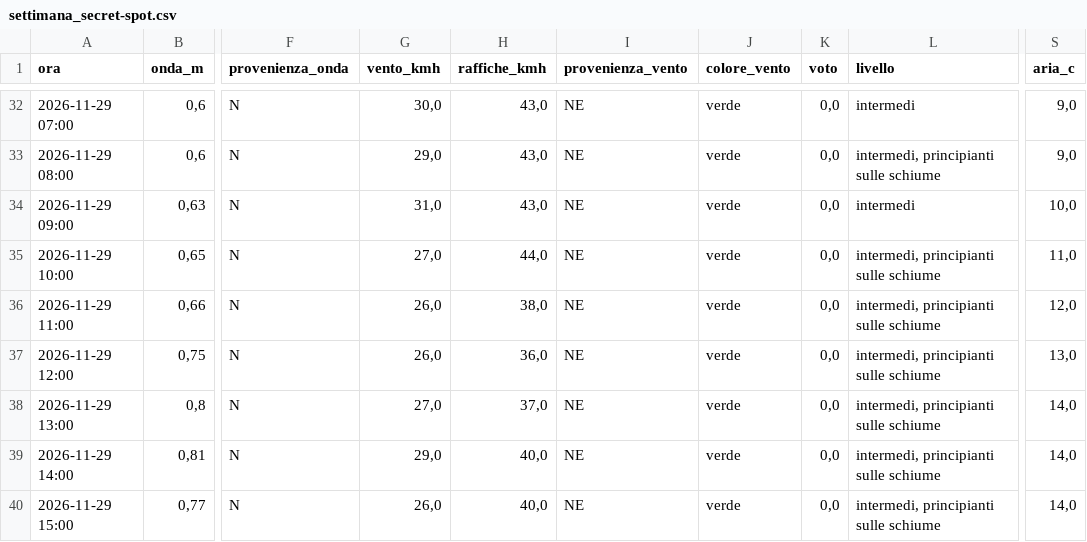
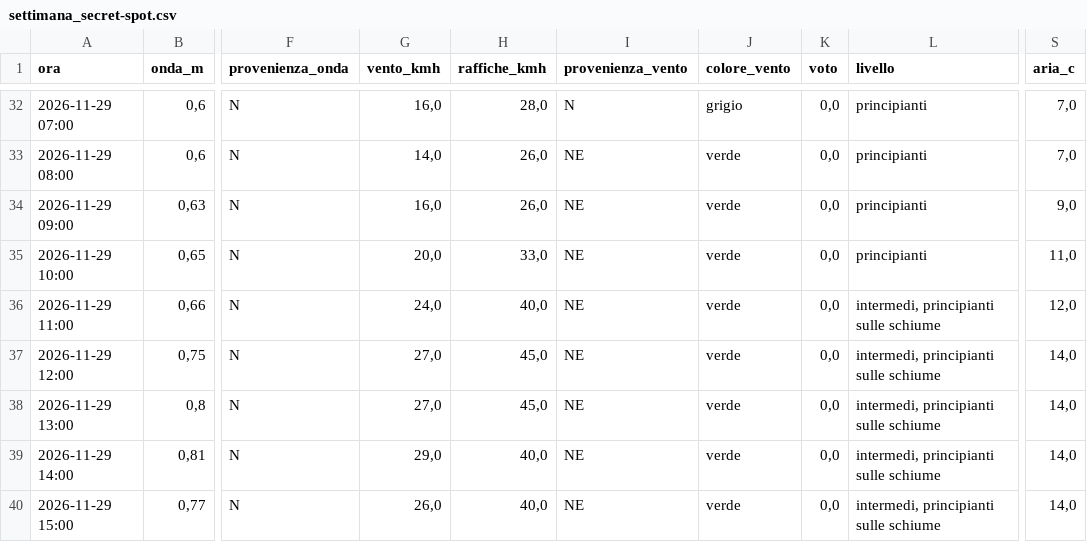
Before and after one commit to enricomariacaporossi/surf-lazio, a CSV file: data/settimana_secret-spot.csv, drawn as a sheet; only a part is shown, gaps mark what is left out; the diff covers the shown part only; the diff names each change by its address in the sheet, - before the commit and + after, or states it on an @@ line.

```diff
--- a/data/settimana_secret-spot.csv
+++ b/data/settimana_secret-spot.csv
-G32 (vento_kmh): 30,0
+G32 (vento_kmh): 16,0
-H32 (raffiche_kmh): 43,0
+H32 (raffiche_kmh): 28,0
-I32 (provenienza_vento): NE
+I32 (provenienza_vento): N
-J32 (colore_vento): verde
+J32 (colore_vento): grigio
-L32 (livello): intermedi
+L32 (livello): principianti
-S32:S33 (aria_c): 9,0
+S32:S33 (aria_c): 7,0
-G33 (vento_kmh): 29,0
+G33 (vento_kmh): 14,0
-H33:H34 (raffiche_kmh): 43,0
+H33:H34 (raffiche_kmh): 26,0
-L33 (livello): intermedi, principianti sulle schiume
+L33 (livello): principianti
-G34 (vento_kmh): 31,0
+G34 (vento_kmh): 16,0
-L34 (livello): intermedi
+L34 (livello): principianti
-S34 (aria_c): 10,0
+S34 (aria_c): 9,0
-G35 (vento_kmh): 27,0
+G35 (vento_kmh): 20,0
-H35 (raffiche_kmh): 44,0
+H35 (raffiche_kmh): 33,0
-L35 (livello): intermedi, principianti sulle schiume
+L35 (livello): principianti
-G36 (vento_kmh): 26,0
+G36 (vento_kmh): 24,0
-H36 (raffiche_kmh): 38,0
+H36 (raffiche_kmh): 40,0
-G37 (vento_kmh): 26,0
+G37 (vento_kmh): 27,0
-H37 (raffiche_kmh): 36,0
+H37 (raffiche_kmh): 45,0
-S37 (aria_c): 13,0
+S37 (aria_c): 14,0
-H38 (raffiche_kmh): 37,0
+H38 (raffiche_kmh): 45,0
```
Also changed, not shown: 85 edited cells elsewhere in this file, data/settimana_fregene.csv, data/settimana_santa-severa.csv, 2 other files.
